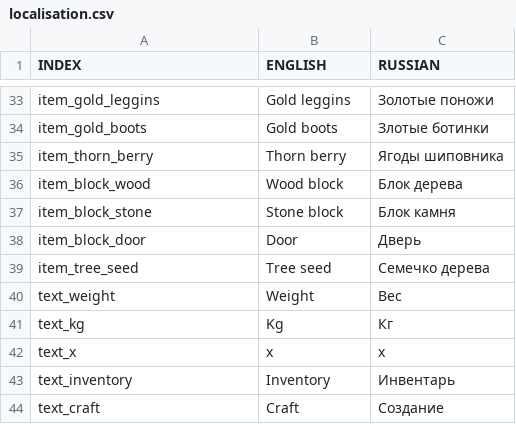
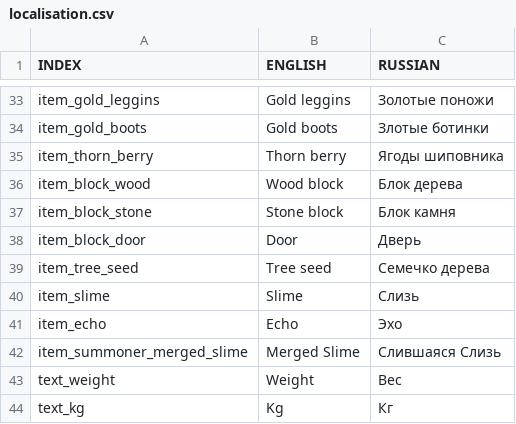
Before and after one commit to dot-ex-gd/Bevi, a CSV file: datafiles/localisation.csv, drawn as a sheet; only a part is shown, gaps mark what is left out; the shorter side is filled out with more unchanged rows; the diff names each change by its address in the sheet, - before the commit and + after, or states it on an @@ line.

Commit message:
merged slime summon

```diff
--- a/datafiles/localisation.csv
+++ b/datafiles/localisation.csv
+row 40: item_slime | Slime | Слизь
+row 41: item_echo | Echo | Эхо
+row 42: item_summoner_merged_slime | Merged Slime | Слившаяся Слизь
```
Also changed, not shown: 48 other files.
